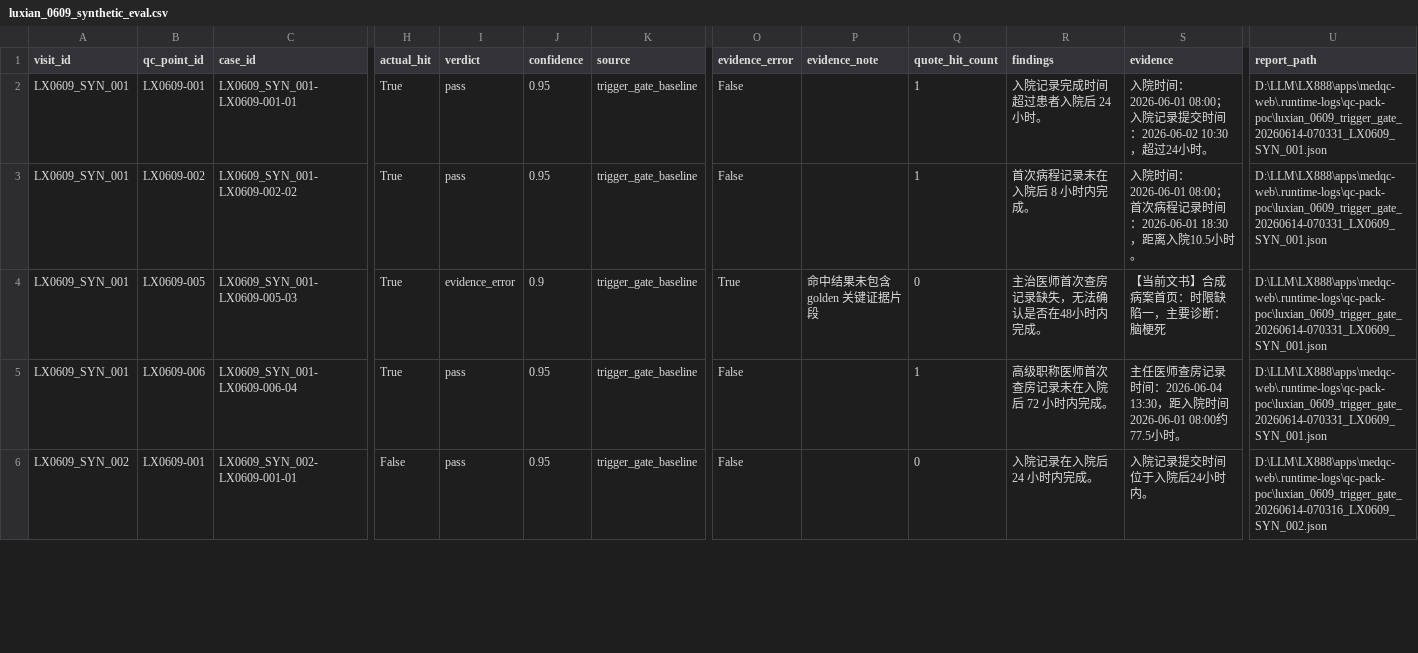
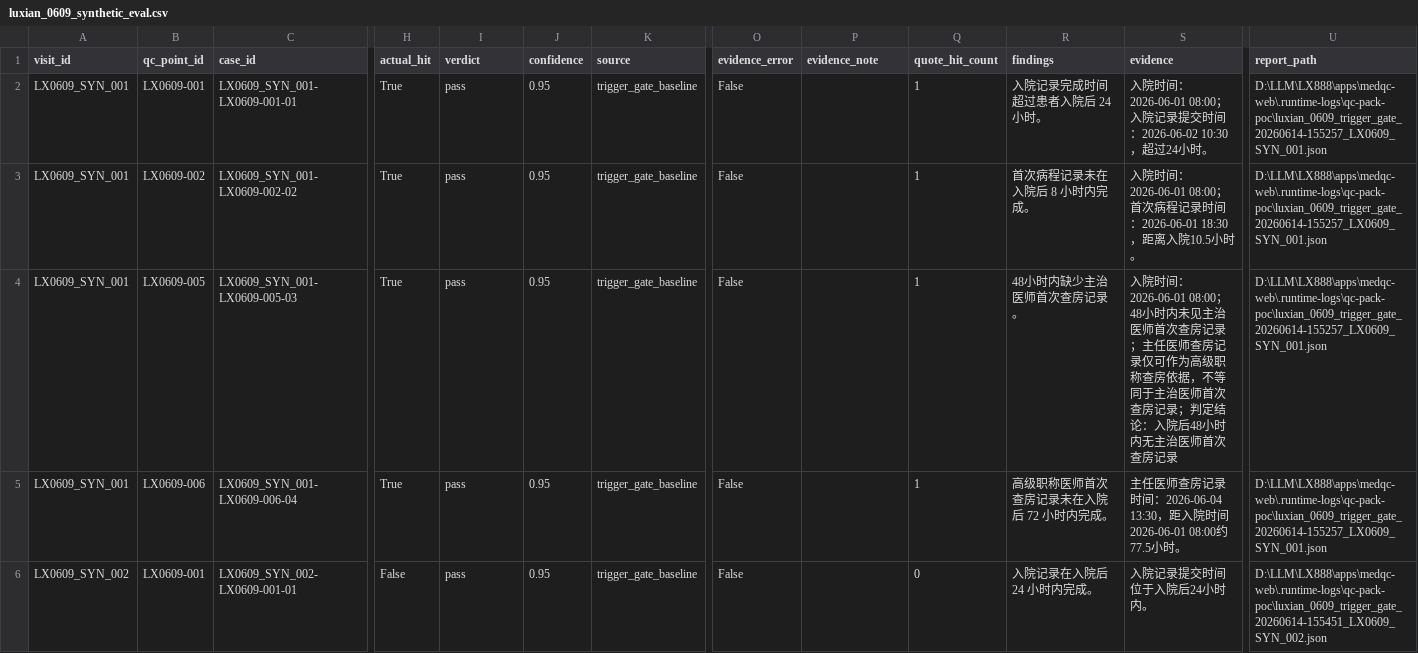
Before and after one commit to softjazzz/combined, a CSV file: apps/medqc-web/docs/0602/luxian_0609_synthetic_eval.csv, drawn as a sheet; only a part is shown, gaps mark what is left out; the diff covers the shown part only; the diff names each change by its address in the sheet, - before the commit and + after, or states it on an @@ line.

```diff
--- a/apps/medqc-web/docs/0602/luxian_0609_synthetic_eval.csv
+++ b/apps/medqc-web/docs/0602/luxian_0609_synthetic_eval.csv
-U2:U5 (report_path): D:\LLM\LX888\apps\medqc-web\.runtime-logs\qc-pack-poc\luxian_0609_trigger_gate_20260614-070331_LX0609_SYN_001.json
+U2:U5 (report_path): D:\LLM\LX888\apps\medqc-web\.runtime-logs\qc-pack-poc\luxian_0609_trigger_gate_20260614-155257_LX0609_SYN_001.json
-I4 (verdict): evidence_error
+I4 (verdict): pass
-J4 (confidence): 0.9
+J4 (confidence): 0.95
-O4 (evidence_error): True
+O4 (evidence_error): False
-P4 (evidence_note): 命中结果未包含 golden 关键证据片段
+P4 (evidence_note): (empty)
-Q4 (quote_hit_count): 0
+Q4 (quote_hit_count): 1
-R4 (findings): 主治医师首次查房记录缺失，无法确认是否在48小时内完成。
+R4 (findings): 48小时内缺少主治医师首次查房记录。
-S4 (evidence): 【当前文书】合成病案首页：时限缺陷一，主要诊断：脑梗死
+S4 (evidence): 入院时间：2026-06-01 08:00；48小时内未见主治医师首次查房记录；主任医师查房记录仅可作为高级职称查房依据，不等同于主治医师首次查房记录；判定结论：入院后48小时内无主治医师首次查房记录
-U6 (report_path): D:\LLM\LX888\apps\medqc-web\.runtime-logs\qc-pack-poc\luxian_0609_trigger_gate_20260614-070316_LX0609_SYN_002.json
+U6 (report_path): D:\LLM\LX888\apps\medqc-web\.runtime-logs\qc-pack-poc\luxian_0609_trigger_gate_20260614-155451_LX0609_SYN_002.json
```
Also changed, not shown: 101 edited cells elsewhere in this file, 3 other files.
